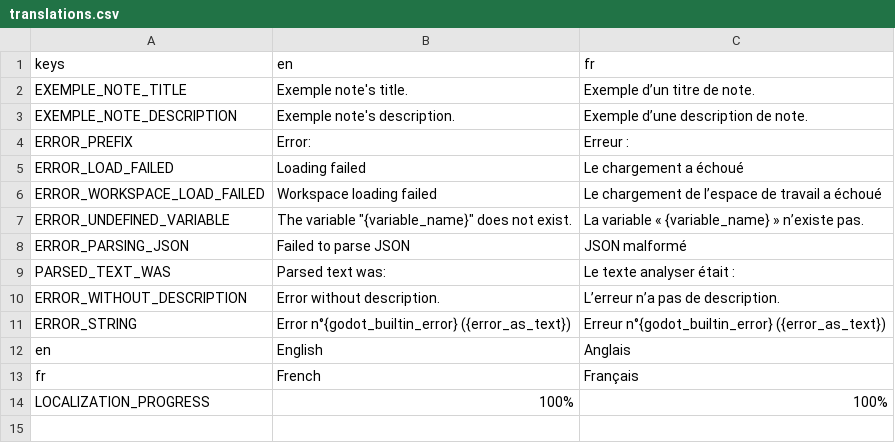
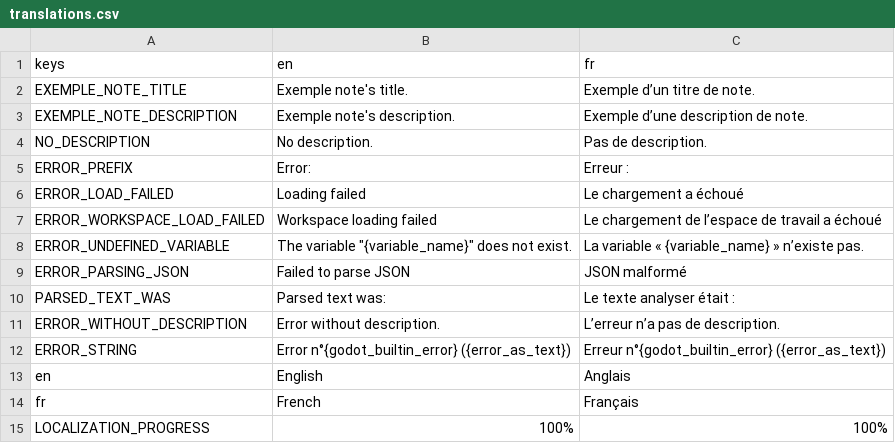
Before and after one commit to xorblo-doitus/Bloc-notes-plus-plus, a CSV file: src/assets/translations/translations.csv, drawn as a sheet.

Commit message:
Explicit description-less notes

```diff
--- a/src/assets/translations/translations.csv
+++ b/src/assets/translations/translations.csv
@@ -3,2 +3,3 @@ EXEMPLE_NOTE_TITLE,Exemple note's title.,Exemple d’un titre de note.
 EXEMPLE_NOTE_DESCRIPTION,Exemple note's description.,Exemple d’une description de note.
+NO_DESCRIPTION,No description.,Pas de description.
 ERROR_PREFIX,Error: ,Erreur :
```
Also changed, not shown: 2 other files.
